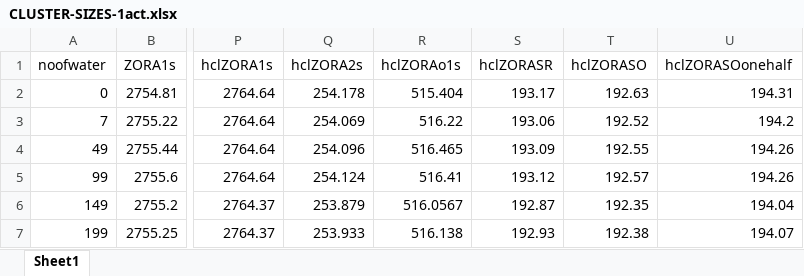
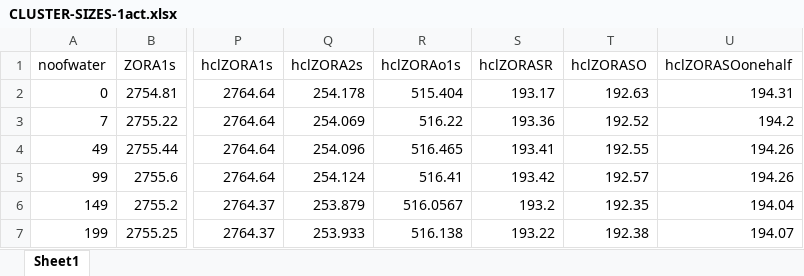
Before and after one commit to richopoku/HCl_project_graphs_binder, an Excel workbook: CLUSTER-SIZES-1act.xlsx, sheet Sheet1, drawn as a sheet; only a part is shown, gaps mark what is left out; values as stored, in another font and other column widths than the file's, no borders; the diff names each change by its address in the sheet, - before the commit and + after, or states it on an @@ line.

```diff
--- a/CLUSTER-SIZES-1act.xlsx (sheet Sheet1)
+++ b/CLUSTER-SIZES-1act.xlsx (sheet Sheet1)
-S3 (hclZORASR): 193.06
+S3 (hclZORASR): 193.36
-S4 (hclZORASR): 193.09
+S4 (hclZORASR): 193.41
-S5 (hclZORASR): 193.12
+S5 (hclZORASR): 193.42
-S6 (hclZORASR): 192.87
+S6 (hclZORASR): 193.2
-S7 (hclZORASR): 192.93
+S7 (hclZORASR): 193.22
```
Also changed, not shown: CLUSTER-SIZES-0act-cl-n-hcl.xlsx, 2 other files.
